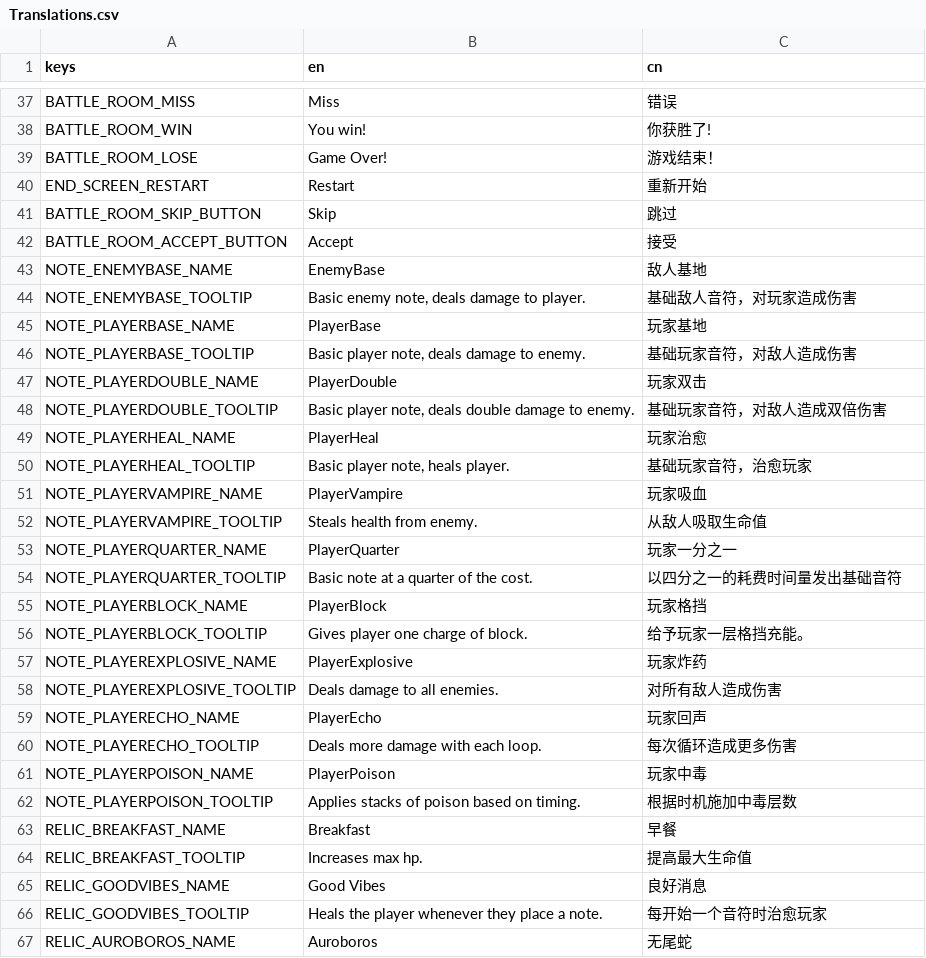
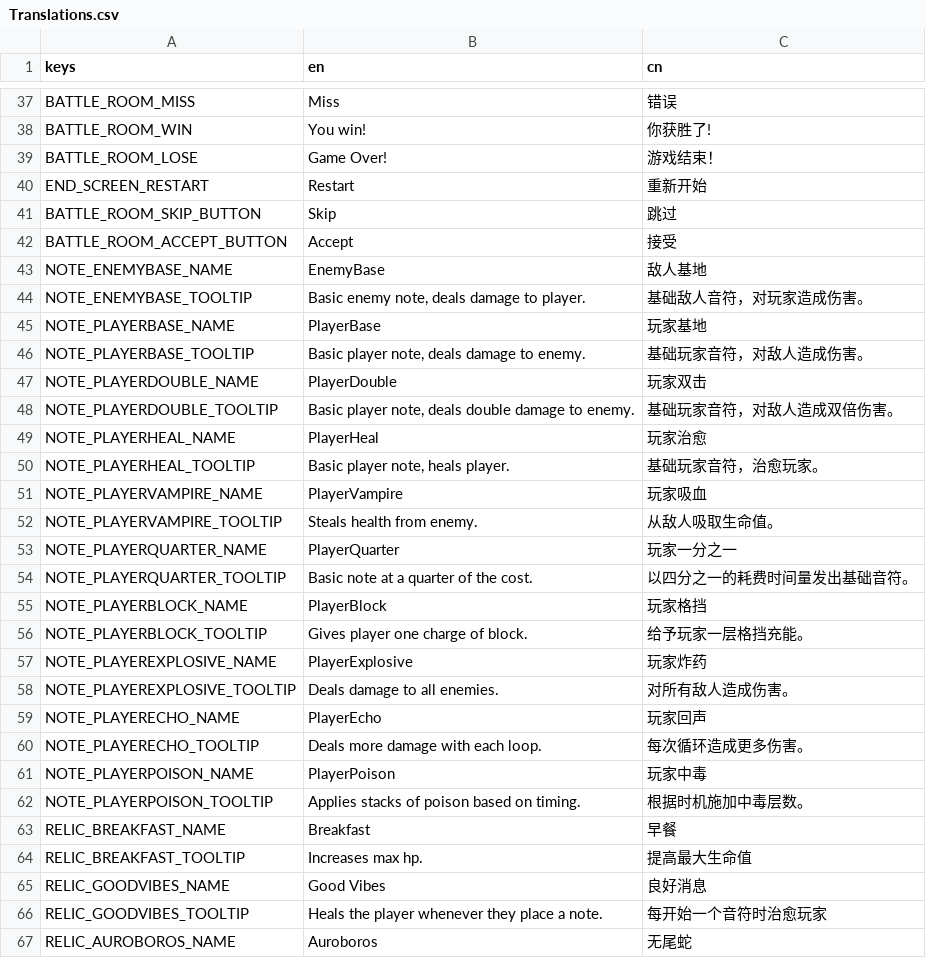
Before and after one commit to Project-Funk-Engine/ProjectFunkEngine, a CSV file: Globals/Translations/Translations.csv, drawn as a sheet; only a part is shown, gaps mark what is left out; the diff covers the shown part only.

```diff
--- a/Globals/Translations/Translations.csv
+++ b/Globals/Translations/Translations.csv
@@ -43,13 +43,13 @@ BATTLE_ROOM_ACCEPT_BUTTON,Accept,接受
 NOTE_ENEMYBASE_NAME,EnemyBase,敌人基地
-NOTE_ENEMYBASE_TOOLTIP,"Basic enemy note, deals damage to player.","基础敌人音符，对玩家造成伤害"
+NOTE_ENEMYBASE_TOOLTIP,"Basic enemy note, deals damage to player.","基础敌人音符，对玩家造成伤害。"
 NOTE_PLAYERBASE_NAME,PlayerBase,玩家基地
-NOTE_PLAYERBASE_TOOLTIP,"Basic player note, deals damage to enemy.","基础玩家音符，对敌人造成伤害"
+NOTE_PLAYERBASE_TOOLTIP,"Basic player note, deals damage to enemy.","基础玩家音符，对敌人造成伤害。"
 NOTE_PLAYERDOUBLE_NAME,PlayerDouble,玩家双击
-NOTE_PLAYERDOUBLE_TOOLTIP,"Basic player note, deals double damage to enemy.","基础玩家音符，对敌人造成双倍伤害"
+NOTE_PLAYERDOUBLE_TOOLTIP,"Basic player note, deals double damage to enemy.","基础玩家音符，对敌人造成双倍伤害。"
 NOTE_PLAYERHEAL_NAME,PlayerHeal,玩家治愈
-NOTE_PLAYERHEAL_TOOLTIP,"Basic player note, heals player.","基础玩家音符，治愈玩家"
+NOTE_PLAYERHEAL_TOOLTIP,"Basic player note, heals player.","基础玩家音符，治愈玩家。"
 NOTE_PLAYERVAMPIRE_NAME,PlayerVampire,玩家吸血
-NOTE_PLAYERVAMPIRE_TOOLTIP,"Steals health from enemy.","从敌人吸取生命值"
+NOTE_PLAYERVAMPIRE_TOOLTIP,"Steals health from enemy.","从敌人吸取生命值。"
 NOTE_PLAYERQUARTER_NAME,PlayerQuarter,玩家一分之一
-NOTE_PLAYERQUARTER_TOOLTIP,"Basic note at a quarter of the cost.","以四分之一的耗费时间量发出基础音符"
+NOTE_PLAYERQUARTER_TOOLTIP,"Basic note at a quarter of the cost.","以四分之一的耗费时间量发出基础音符。"
 NOTE_PLAYERBLOCK_NAME,PlayerBlock,玩家格挡
@@ -57,7 +57,7 @@ NOTE_PLAYERBLOCK_TOOLTIP,"Gives player one charge of block.","给予玩家一层
 NOTE_PLAYEREXPLOSIVE_NAME,PlayerExplosive,玩家炸药
-NOTE_PLAYEREXPLOSIVE_TOOLTIP,"Deals damage to all enemies.","对所有敌人造成伤害"
+NOTE_PLAYEREXPLOSIVE_TOOLTIP,"Deals damage to all enemies.","对所有敌人造成伤害。"
 NOTE_PLAYERECHO_NAME,PlayerEcho,玩家回声
-NOTE_PLAYERECHO_TOOLTIP,"Deals more damage with each loop.","每次循环造成更多伤害"
+NOTE_PLAYERECHO_TOOLTIP,"Deals more damage with each loop.","每次循环造成更多伤害。"
 NOTE_PLAYERPOISON_NAME,PlayerPoison,玩家中毒
-NOTE_PLAYERPOISON_TOOLTIP,"Applies stacks of poison based on timing.","根据时机施加中毒层数"
+NOTE_PLAYERPOISON_TOOLTIP,"Applies stacks of poison based on timing.","根据时机施加中毒层数。"
 RELIC_BREAKFAST_NAME,Breakfast,早餐
```
Also changed, not shown: 10 edited cells elsewhere in this file, 6 other files.
